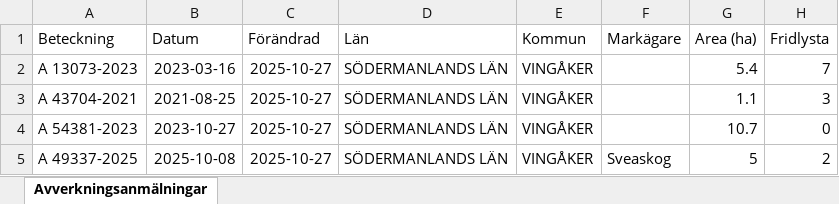
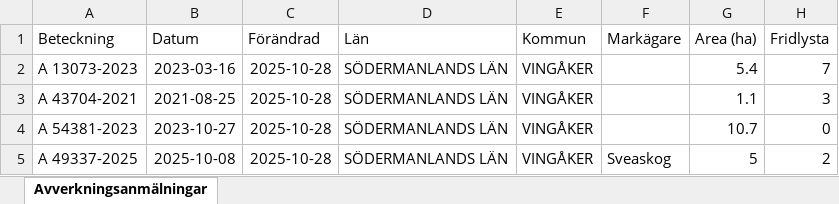
Before and after one commit to klasma/Logging_0428, an Excel workbook: Översikt VINGÅKER.xlsx, sheet Avverkningsanmälningar, drawn as a sheet; only a part is shown; values as stored, in another font and other column widths than the file's, no borders; the diff covers the shown part only; the diff names each change by its address in the sheet, - before the commit and + after, or states it on an @@ line.

```diff
--- a/Översikt VINGÅKER.xlsx (sheet Avverkningsanmälningar)
+++ b/Översikt VINGÅKER.xlsx (sheet Avverkningsanmälningar)
-C2:C5 (Förändrad): 2025-10-27
+C2:C5 (Förändrad): 2025-10-28
```
Also changed, not shown: 1026 edited cells elsewhere in this sheet, artfynd/A 13073-2023 artfynd.xlsx, artfynd/A 24223-2021 artfynd.xlsx, 53 other files.
